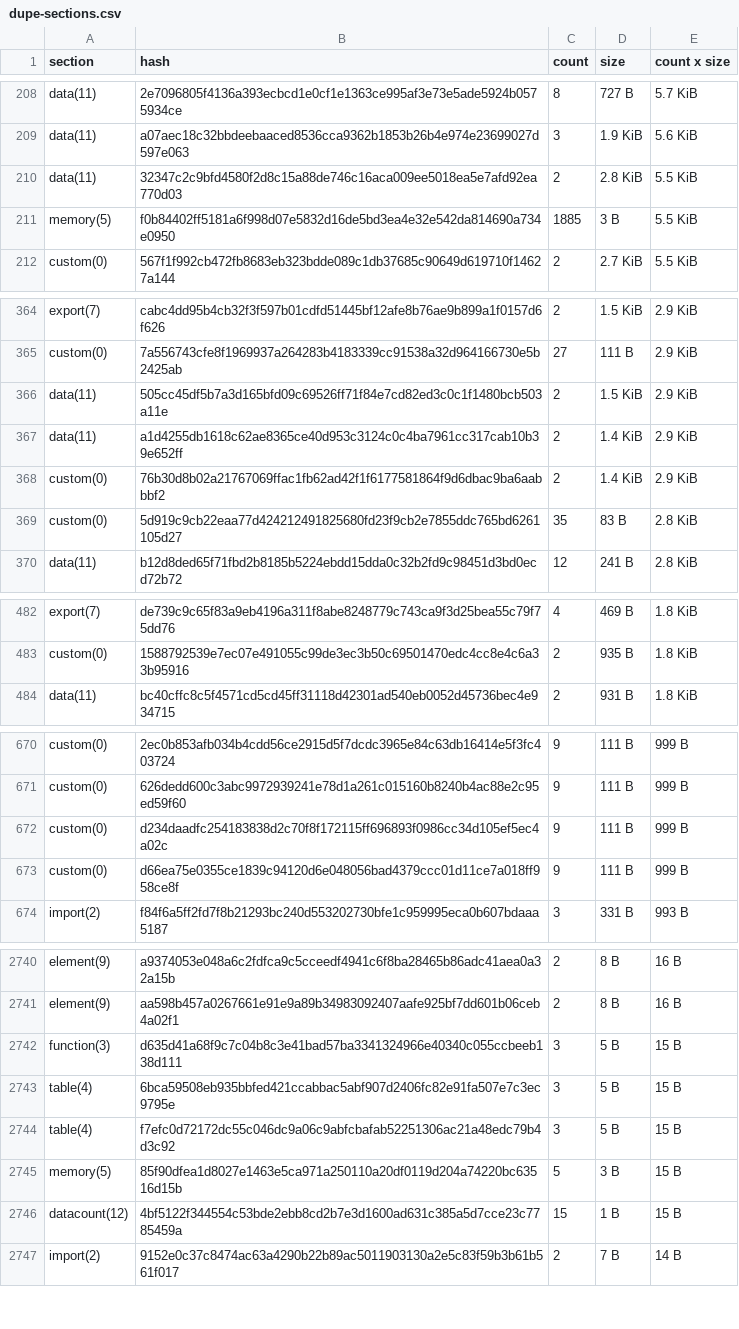
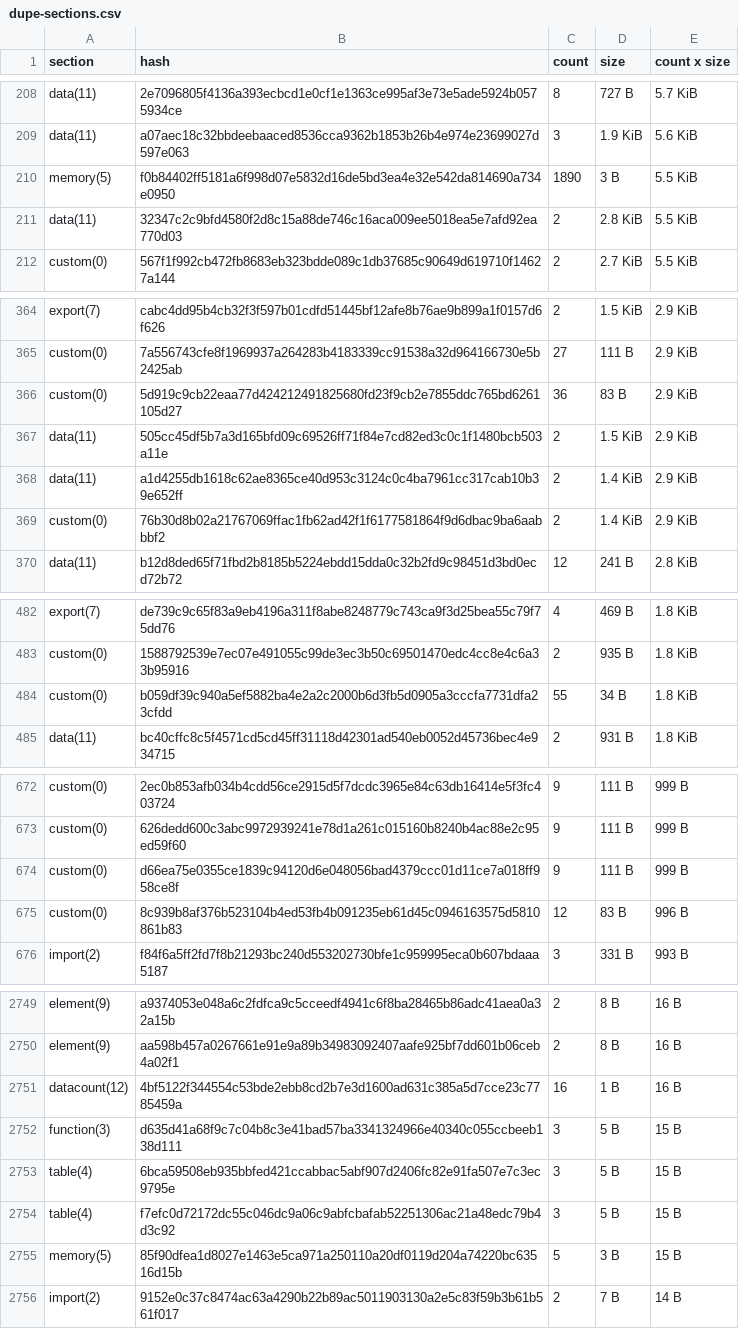
Before and after one commit to stellar-experimental/contract-wasms, a CSV file: analysis/dupe-sections.csv, drawn as a sheet; only a part is shown, gaps mark what is left out; removed rows and columns are numbered as before the commit, all else as after; the diff covers the shown part only; the diff names each change by its address in the sheet, - before the commit and + after, or states it on an @@ line.

```diff
--- a/analysis/dupe-sections.csv
+++ b/analysis/dupe-sections.csv
+row 210: memory(5) | f0b84402ff5181a6f998d07e5832d16de5bd3ea4e32e542da814690a734e0950 | 1890 | 3 B | 5.5 KiB
-row 211: memory(5) | f0b84402ff5181a6f998d07e5832d16de5bd3ea4e32e542da814690a734e0950 | 1885 | 3 B | 5.5 KiB
+row 366: custom(0) | 5d919c9cb22eaa77d424212491825680fd23f9cb2e7855ddc765bd6261105d27 | 36 | 83 B | 2.9 KiB
-row 369: custom(0) | 5d919c9cb22eaa77d424212491825680fd23f9cb2e7855ddc765bd6261105d27 | 35 | 83 B | 2.8 KiB
+row 484: custom(0) | b059df39c940a5ef5882ba4e2a2c2000b6d3fb5d0905a3cccfa7731dfa23cfdd | 55 | 34 B | 1.8 KiB
-row 672: custom(0) | d234daadfc254183838d2c70f8f172115ff696893f0986cc34d105ef5ec4a02c | 9 | 111 B | 999 B
+row 675: custom(0) | 8c939b8af376b523104b4ed53fb4b091235eb61d45c0946163575d5810861b83 | 12 | 83 B | 996 B
+row 2751: datacount(12) | 4bf5122f344554c53bde2ebb8cd2b7e3d1600ad631c385a5d7cce23c7785459a | 16 | 1 B | 16 B
-row 2746: datacount(12) | 4bf5122f344554c53bde2ebb8cd2b7e3d1600ad631c385a5d7cce23c7785459a | 15 | 1 B | 15 B
```
Also changed, not shown: 12 added rows, 4 removed rows and 8 edited cells elsewhere in this file, analysis/dupe-code.csv, analysis/dupe-specs.csv, 44 other files.
